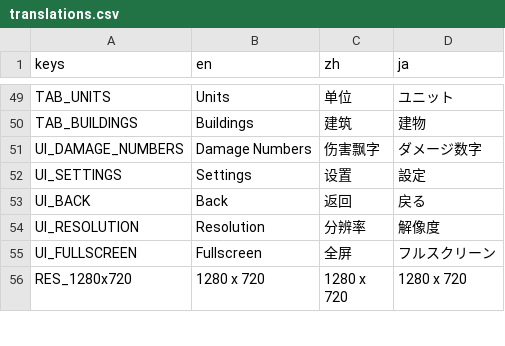
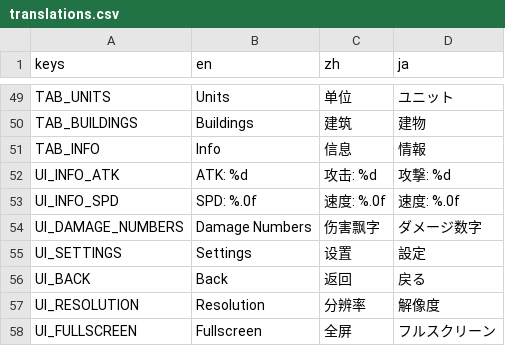
Before and after one commit to IguanaYu/godot_rts_start, a CSV file: locales/translations.csv, drawn as a sheet; only a part is shown, gaps mark what is left out; the shorter side is filled out with more unchanged rows.

Commit message:
实现信息面板(Info tab)：选中单位/建筑时自动切换显示ATK/SPD/HP数据
- 新增 Info 标签页 UI：数量、HP条、平均ATK/SPD、分类型明细
- 选中单位/建筑自动跳转到 Info 标签页
- _process 每 0.33s 刷新面板数据
- 修复 combat_controller 点选/框选后未发射 selection_changed 信号
- 添加 TAB_INFO/UI_INFO_ATK/UI_INFO_SPD 翻译
- 修复已释放对象访问导致的崩溃

```diff
--- a/locales/translations.csv
+++ b/locales/translations.csv
@@ -50,2 +50,5 @@ TAB_UNITS,Units,单位,ユニット
 TAB_BUILDINGS,Buildings,建筑,建物
+TAB_INFO,Info,信息,情報
+UI_INFO_ATK,ATK: %d,攻击: %d,攻撃: %d
+UI_INFO_SPD,SPD: %.0f,速度: %.0f,速度: %.0f
 UI_DAMAGE_NUMBERS,Damage Numbers,伤害飘字,ダメージ数字
```
Also changed, not shown: 3 other files.
